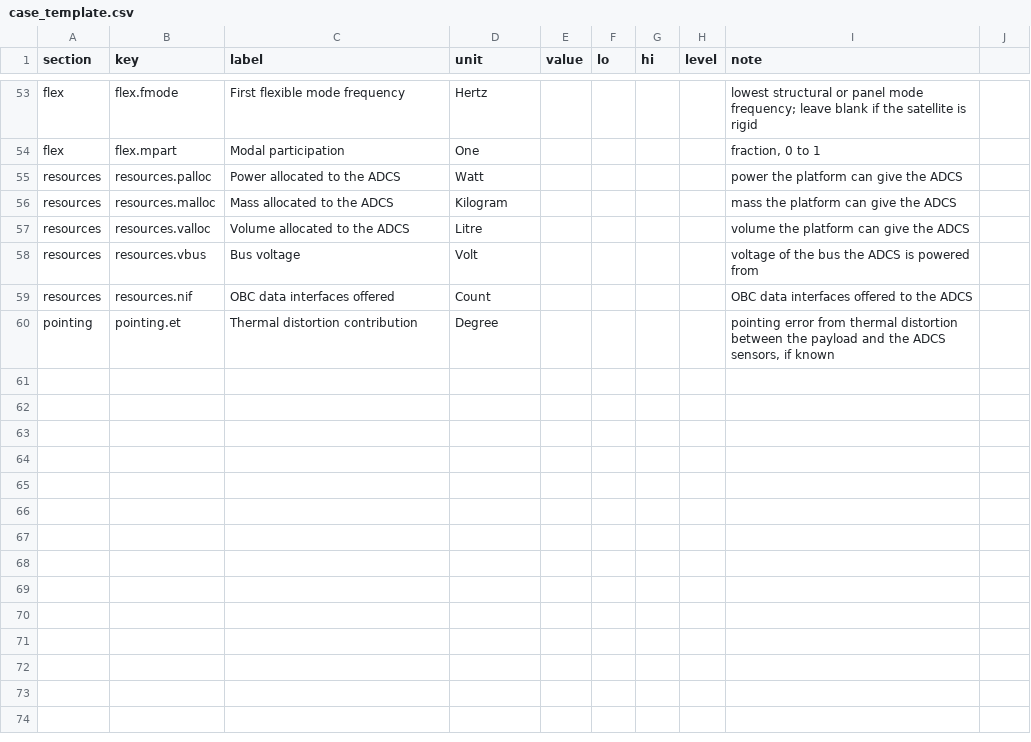
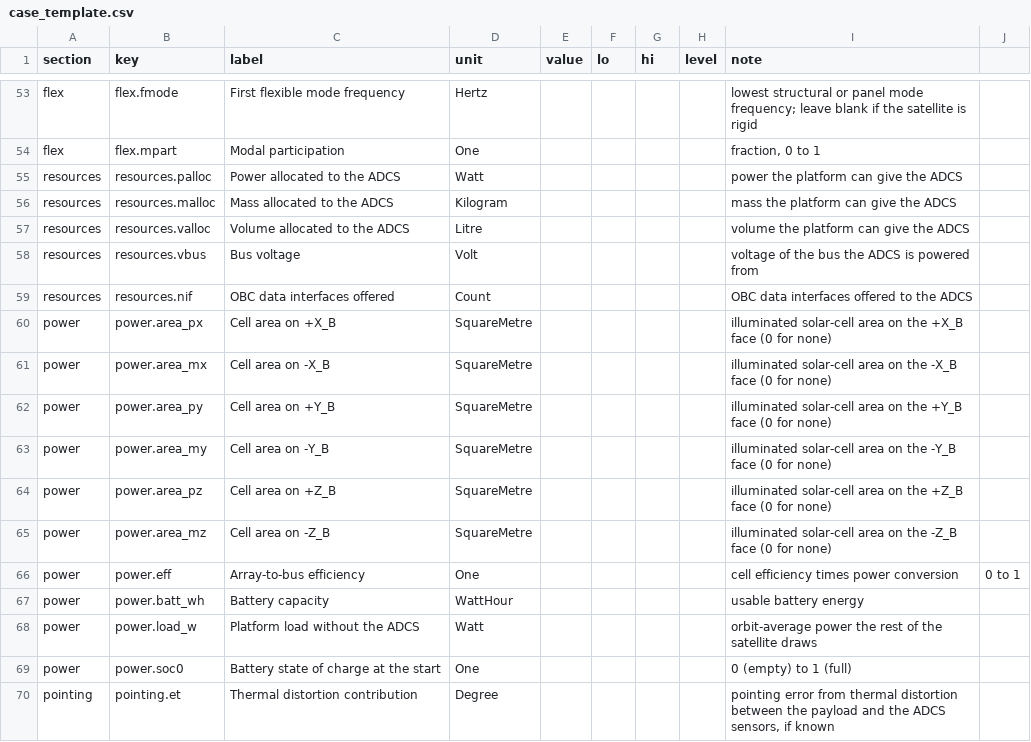
Before and after one commit to AmanRai0603/TRI_NETRA_Satellite, a CSV file: matlab_sils/cases/case_template.csv, drawn as a sheet; only a part is shown, gaps mark what is left out.

```diff
--- a/matlab_sils/cases/case_template.csv
+++ b/matlab_sils/cases/case_template.csv
@@ -59,2 +59,12 @@ resources,resources.vbus,Bus voltage,Volt,,,,,voltage of the bus the ADCS is pow
 resources,resources.nif,OBC data interfaces offered,Count,,,,,OBC data interfaces offered to the ADCS
+power,power.area_px,Cell area on +X_B,SquareMetre,,,,,illuminated solar-cell area on the +X_B face (0 for none)
+power,power.area_mx,Cell area on -X_B,SquareMetre,,,,,illuminated solar-cell area on the -X_B face (0 for none)
+power,power.area_py,Cell area on +Y_B,SquareMetre,,,,,illuminated solar-cell area on the +Y_B face (0 for none)
+power,power.area_my,Cell area on -Y_B,SquareMetre,,,,,illuminated solar-cell area on the -Y_B face (0 for none)
+power,power.area_pz,Cell area on +Z_B,SquareMetre,,,,,illuminated solar-cell area on the +Z_B face (0 for none)
+power,power.area_mz,Cell area on -Z_B,SquareMetre,,,,,illuminated solar-cell area on the -Z_B face (0 for none)
+power,power.eff,Array-to-bus efficiency,One,,,,,cell efficiency times power conversion, 0 to 1
+power,power.batt_wh,Battery capacity,WattHour,,,,,usable battery energy
+power,power.load_w,Platform load without the ADCS,Watt,,,,,orbit-average power the rest of the satellite draws
+power,power.soc0,Battery state of charge at the start,One,,,,,0 (empty) to 1 (full)
 pointing,pointing.et,Thermal distortion contribution,Degree,,,,,"pointing error from thermal distortion between the payload and the ADCS sensors, if known"
```
Also changed, not shown: matlab_sils/cases/ais_3u.csv, matlab_sils/cases/ais_img_3u.csv, 54 other files.
